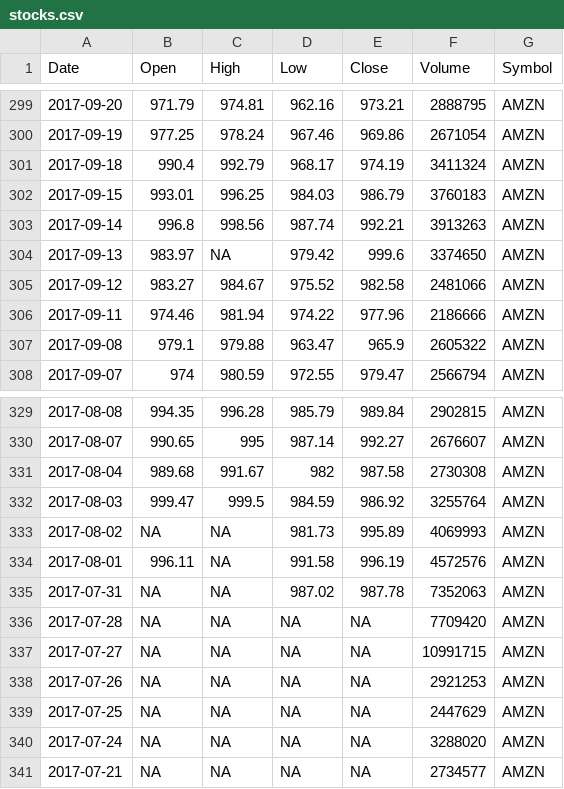
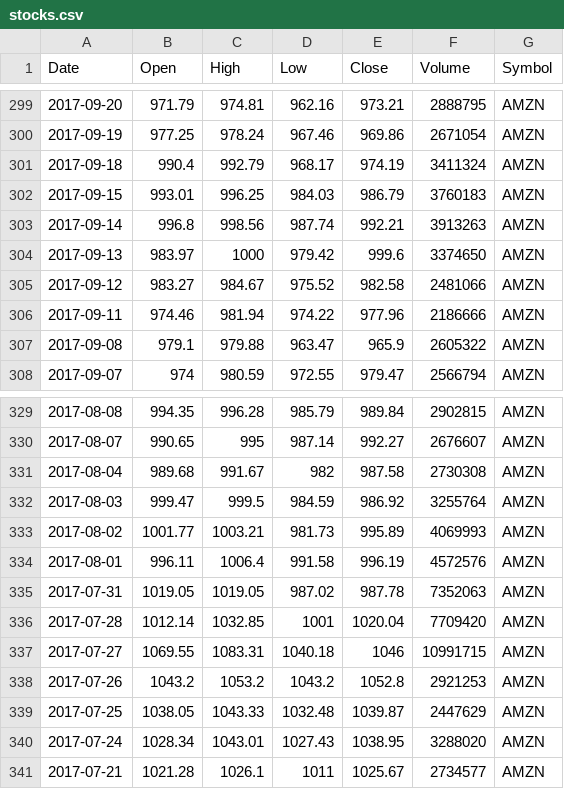
Before and after one commit to ilyakats/CUNY-DATA602, a CSV file: Assignment 4 Data/stocks.csv, drawn as a sheet; only a part is shown, gaps mark what is left out; the diff covers the shown part only.

```diff
--- a/Assignment 4 Data/stocks.csv
+++ b/Assignment 4 Data/stocks.csv
@@ -303,3 +303,3 @@
 2017-09-14,996.8,998.56,987.74,992.21,3913263,"AMZN"
-2017-09-13,983.97,NA,979.42,999.6,3374650,"AMZN"
+2017-09-13,983.97,1000,979.42,999.6,3374650,"AMZN"
 2017-09-12,983.27,984.67,975.52,982.58,2481066,"AMZN"
@@ -332,10 +332,10 @@
 2017-08-03,999.47,999.5,984.59,986.92,3255764,"AMZN"
-2017-08-02,NA,NA,981.73,995.89,4069993,"AMZN"
-2017-08-01,996.11,NA,991.58,996.19,4572576,"AMZN"
-2017-07-31,NA,NA,987.02,987.78,7352063,"AMZN"
-2017-07-28,NA,NA,NA,NA,7709420,"AMZN"
-2017-07-27,NA,NA,NA,NA,10991715,"AMZN"
-2017-07-26,NA,NA,NA,NA,2921253,"AMZN"
-2017-07-25,NA,NA,NA,NA,2447629,"AMZN"
-2017-07-24,NA,NA,NA,NA,3288020,"AMZN"
-2017-07-21,NA,NA,NA,NA,2734577,"AMZN"
+2017-08-02,1001.77,1003.21,981.73,995.89,4069993,"AMZN"
+2017-08-01,996.11,1006.4,991.58,996.19,4572576,"AMZN"
+2017-07-31,1019.05,1019.05,987.02,987.78,7352063,"AMZN"
+2017-07-28,1012.14,1032.85,1001,1020.04,7709420,"AMZN"
+2017-07-27,1069.55,1083.31,1040.18,1046,10991715,"AMZN"
+2017-07-26,1043.2,1053.2,1043.2,1052.8,2921253,"AMZN"
+2017-07-25,1038.05,1043.33,1032.48,1039.87,2447629,"AMZN"
+2017-07-24,1028.34,1043.01,1027.43,1038.95,3288020,"AMZN"
+2017-07-21,1021.28,1026.1,1011,1025.67,2734577,"AMZN"
```
Also changed, not shown: 157 edited cells elsewhere in this file, 1 other file.
